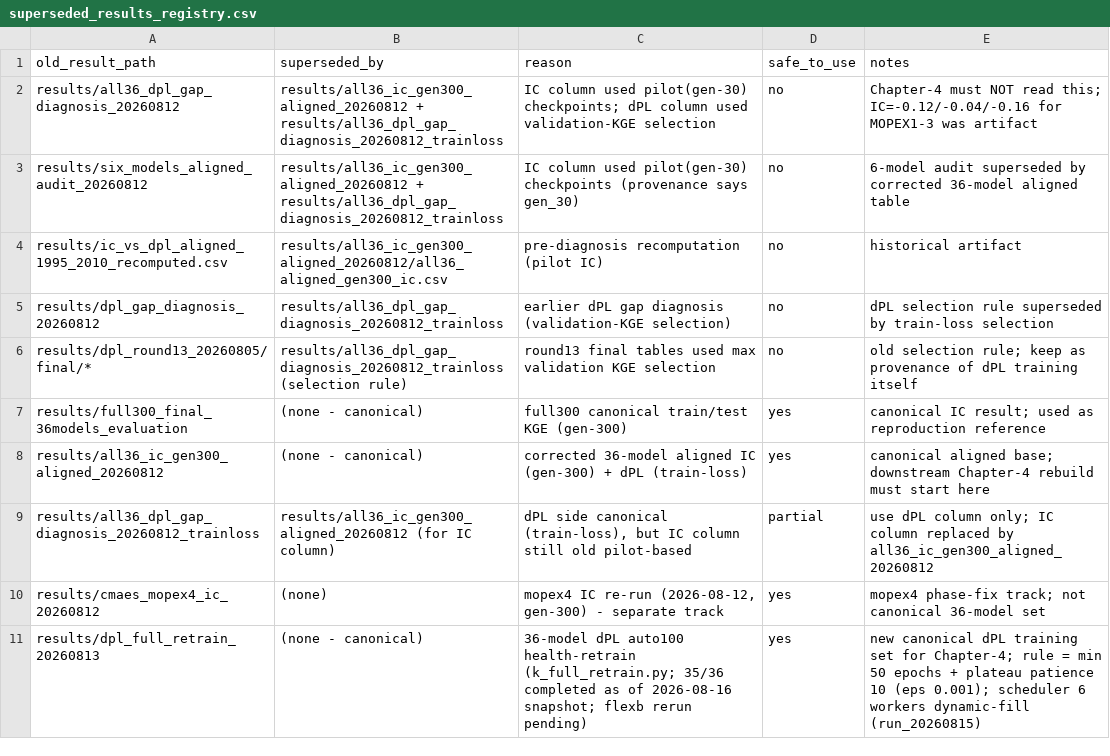
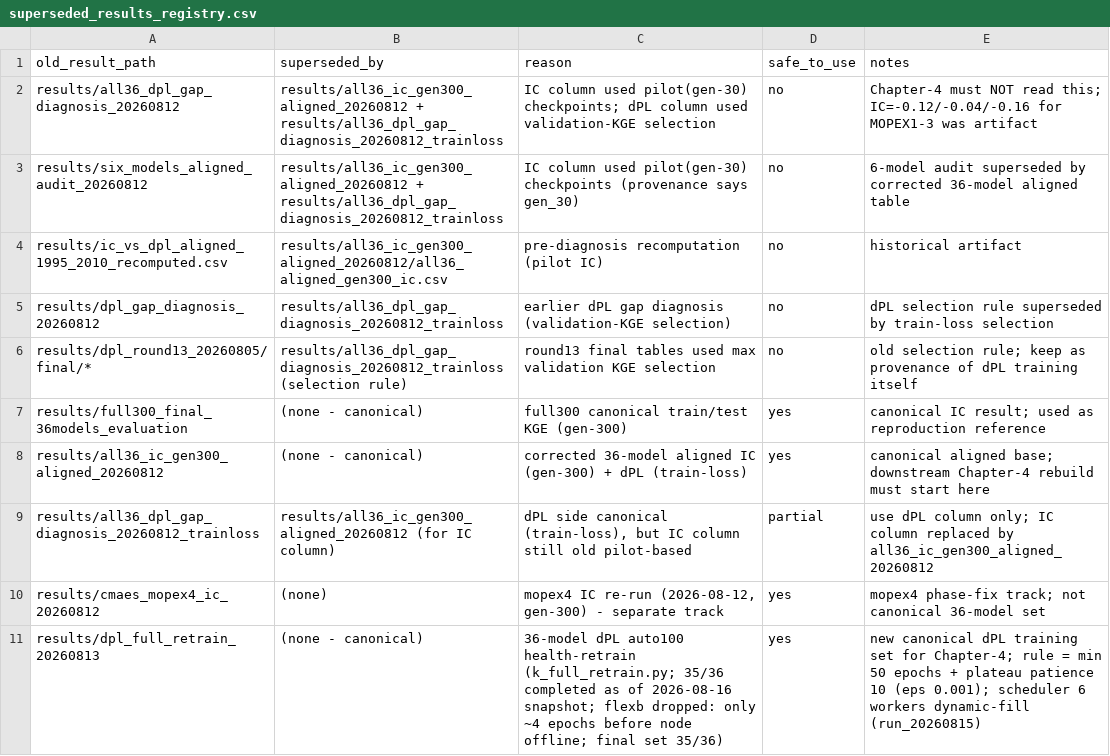
Before and after one commit to chooron/dmg-research, a CSV file: project/benchmark/docs/superseded_results_registry.csv, drawn as a sheet.

Commit message:
benchmark: finalize dPL retrain provenance — flexb dropped, final set 35/36
flexb rerun reached only epoch 4 (KGE 0.372) before the remote node became
unreachable; per decision its partial result is not synced. The canonical
dPL training set for Chapter-4 is dpl_full_retrain_20260813 with 35/36 models.

```diff
--- a/project/benchmark/docs/superseded_results_registry.csv
+++ b/project/benchmark/docs/superseded_results_registry.csv
@@ -10,2 +10,2 @@ results/all36_dpl_gap_diagnosis_20260812_trainloss,results/all36_ic_gen300_align
 results/cmaes_mopex4_ic_20260812,(none),"mopex4 IC re-run (2026-08-12, gen-300) - separate track",yes,mopex4 phase-fix track; not canonical 36-model set
-results/dpl_full_retrain_20260813,(none - canonical),36-model dPL auto100 health-retrain (k_full_retrain.py; 35/36 completed as of 2026-08-16 snapshot; flexb rerun pending),yes,new canonical dPL training set for Chapter-4; rule = min 50 epochs + plateau patience 10 (eps 0.001); scheduler 6 workers dynamic-fill (run_20260815)
+results/dpl_full_retrain_20260813,(none - canonical),36-model dPL auto100 health-retrain (k_full_retrain.py; 35/36 completed as of 2026-08-16 snapshot; flexb dropped: only ~4 epochs before node offline; final set 35/36),yes,new canonical dPL training set for Chapter-4; rule = min 50 epochs + plateau patience 10 (eps 0.001); scheduler 6 workers dynamic-fill (run_20260815)
```
